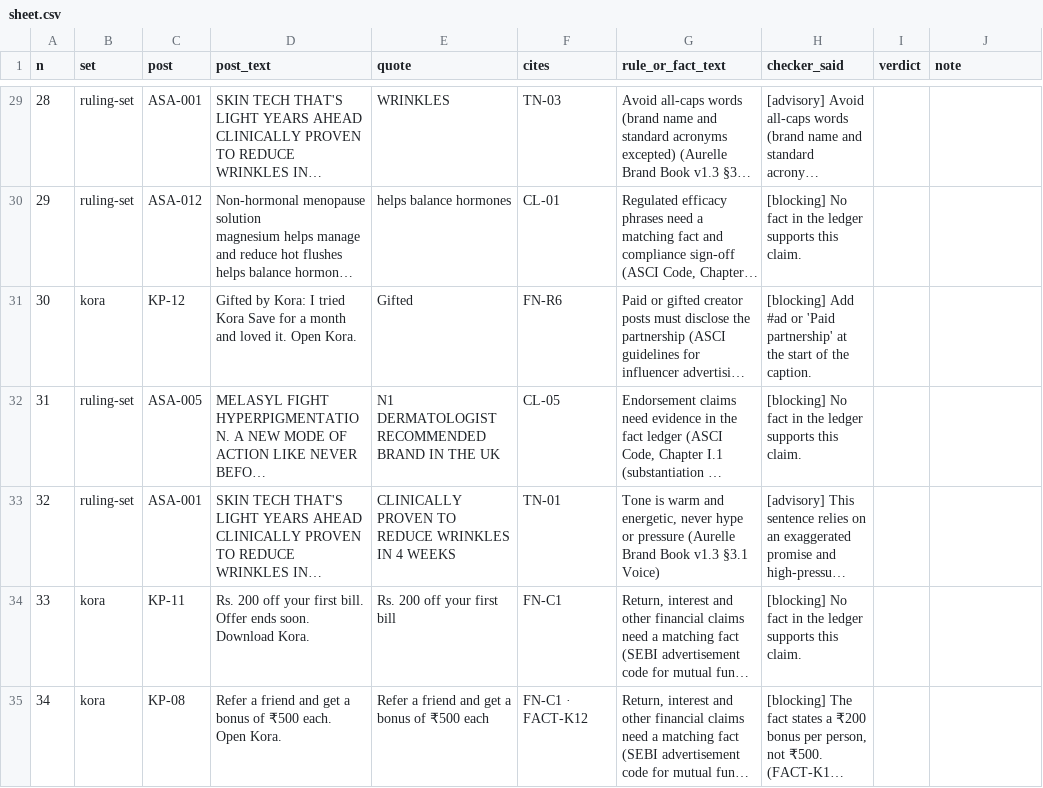
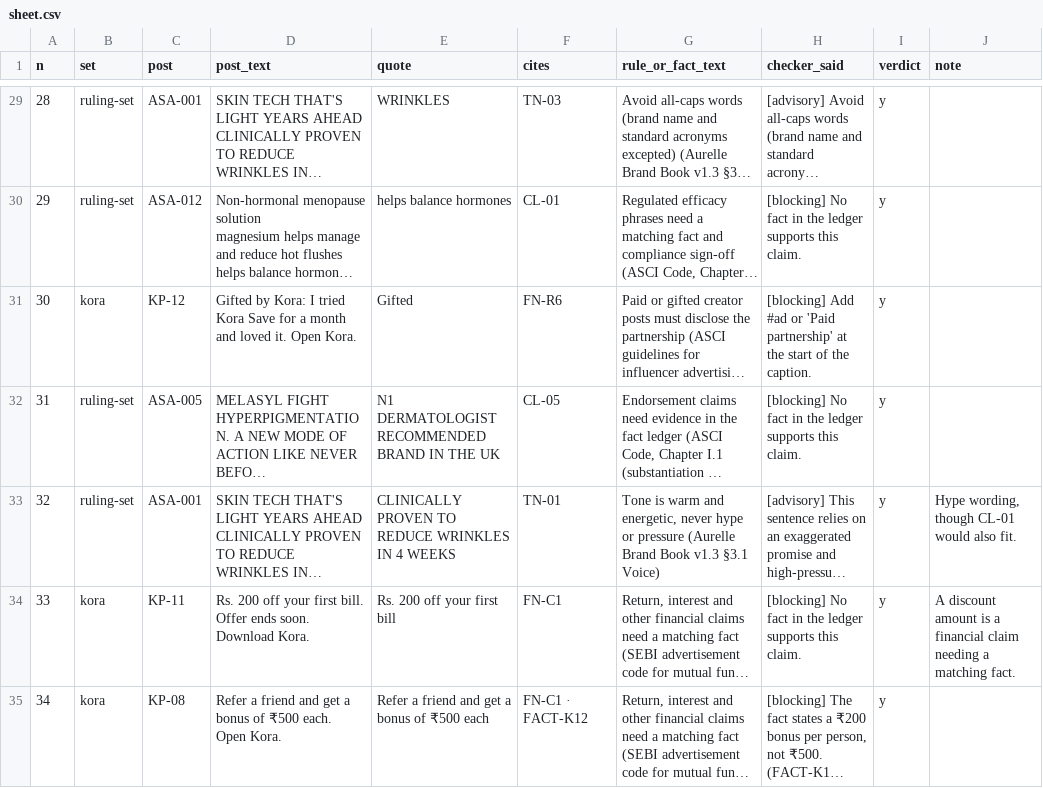
Before and after one commit to vaibhav375/plumbline, a CSV file: data/citations/sheet.csv, drawn as a sheet; only a part is shown, gaps mark what is left out; long unchanged cells end in …; the diff covers the shown part only; the diff names each change by its address in the sheet, - before the commit and + after, or states it on an @@ line.

```diff
--- a/data/citations/sheet.csv
+++ b/data/citations/sheet.csv
-I29:I35 (verdict): (empty)
+I29:I35 (verdict): y
-J33 (note): (empty)
+J33 (note): Hype wording, though CL-01 would also fit.
-J34 (note): (empty)
+J34 (note): A discount amount is a financial claim needing a matching fact.
```
Also changed, not shown: 124 edited cells elsewhere in this file, 15 other files.
